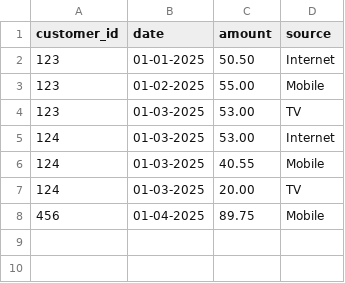
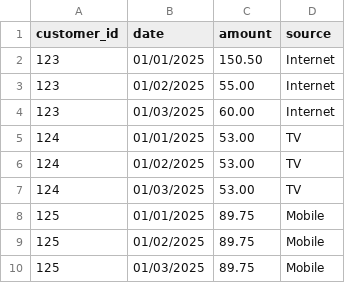
Before and after one commit to rasa-customers/starterpack-telco-en, a CSV file: csvs/billing.csv, drawn as a sheet.

```diff
--- a/csvs/billing.csv
+++ b/csvs/billing.csv
@@ -1,8 +1,10 @@
 customer_id,date,amount,source
-123,01-01-2025,50.50,Internet
-123,01-02-2025,55.00,Mobile
-123,01-03-2025,53.00,TV
-124,01-03-2025,53.00,Internet
-124,01-03-2025,40.55,Mobile
-124,01-03-2025,20.00,TV
-456,01-04-2025,89.75,Mobile
+123,01/01/2025,150.50,Internet
+123,01/02/2025,55.00,Internet
+123,01/03/2025,60.00,Internet
+124,01/01/2025,53.00,TV
+124,01/02/2025,53.00,TV
+124,01/03/2025,53.00,TV
+125,01/01/2025,89.75,Mobile
+125,01/02/2025,89.75,Mobile
+125,01/03/2025,89.75,Mobile
```
Also changed, not shown: 9 other files.
